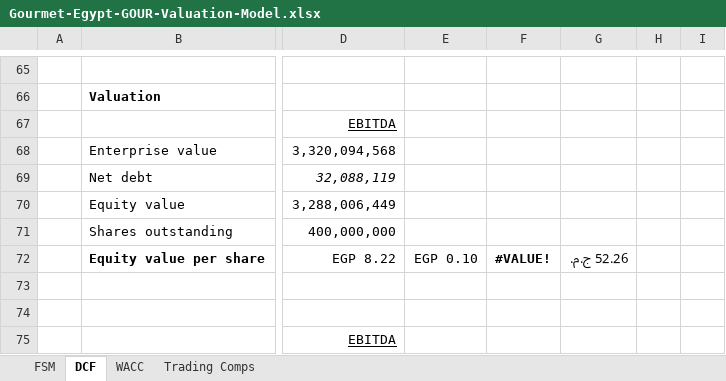
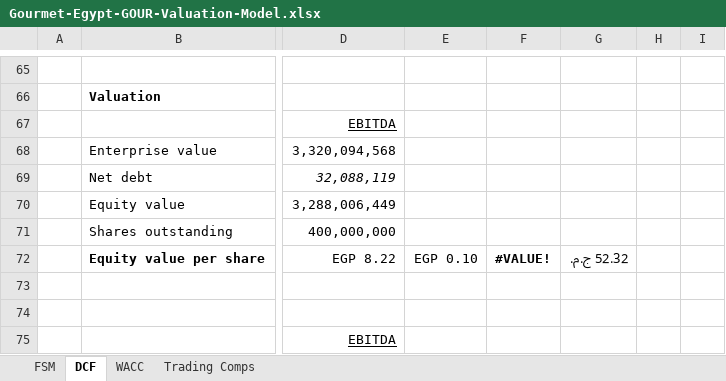
Before and after one commit to tylerharrrb-glitch/AhmedWaelPortfolio, an Excel workbook: models/Gourmet-Egypt-GOUR-Valuation-Model.xlsx, sheet DCF, drawn as a sheet; only a part is shown, gaps mark what is left out; values as stored, in another font and other column widths than the file's, no borders; charts and pictures and conditional formats not drawn; the diff names each change by its address in the sheet, - before the commit and + after, or states it on an @@ line.

```diff
--- a/models/Gourmet-Egypt-GOUR-Valuation-Model.xlsx (sheet DCF)
+++ b/models/Gourmet-Egypt-GOUR-Valuation-Model.xlsx (sheet DCF)
-G72: 52.26 ج.م.
+G72: 52.32 ج.م.
```
Also changed, not shown: models/Commercial-International-Bank-COMI-Valuation-Model.xlsx.
